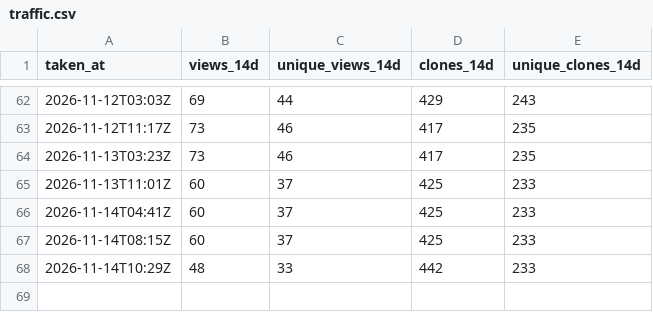
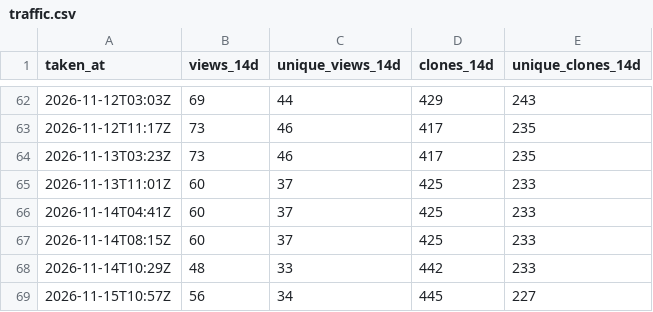
Before and after one commit to MR-TABATA/MrEditor, a CSV file: traffic.csv, drawn as a sheet; only a part is shown, gaps mark what is left out.

```diff
--- a/traffic.csv
+++ b/traffic.csv
@@ -68 +68,2 @@ taken_at,views_14d,unique_views_14d,clones_14d,unique_clones_14d
 "2026-11-14T10:29Z",48,33,442,233
+"2026-11-15T10:57Z",56,34,445,227
```
Also changed, not shown: downloads.csv.
